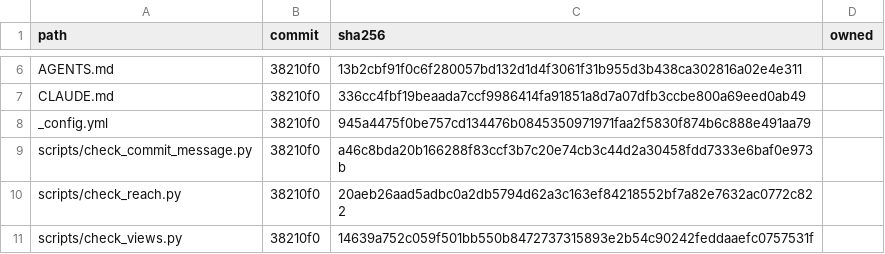
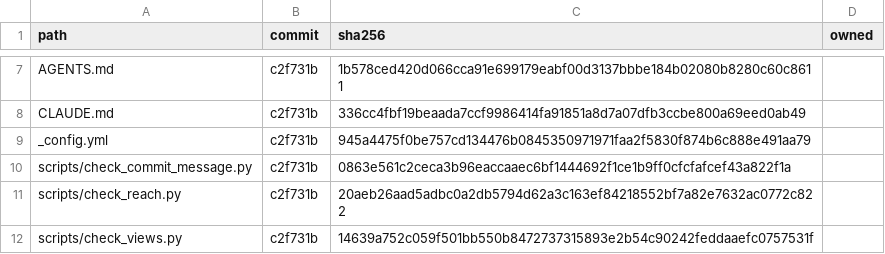
Before and after one commit to nithindatt/nithindatt.github.io, a CSV file: .agents/delivered.csv, drawn as a sheet; only a part is shown, gaps mark what is left out; the diff covers the shown part only.

```diff
--- a/.agents/delivered.csv
+++ b/.agents/delivered.csv
@@ -6,6 +7,6 @@ path,commit,sha256,owned
-AGENTS.md,38210f0,13b2cbf91f0c6f280057bd132d1d4f3061f31b955d3b438ca302816a02e4e311,
-CLAUDE.md,38210f0,336cc4fbf19beaada7ccf9986414fa91851a8d7a07dfb3ccbe800a69eed0ab49,
-_config.yml,38210f0,945a4475f0be757cd134476b0845350971971faa2f5830f874b6c888e491aa79,
-scripts/check_commit_message.py,38210f0,a46c8bda20b166288f83ccf3b7c20e74cb3c44d2a30458fdd7333e6baf0e973b,
-scripts/check_reach.py,38210f0,20aeb26aad5adbc0a2db5794d62a3c163ef84218552bf7a82e7632ac0772c822,
-scripts/check_views.py,38210f0,14639a752c059f501bb550b8472737315893e2b54c90242feddaaefc0757531f,
+AGENTS.md,c2f731b,1b578ced420d066cca91e699179eabf00d3137bbbe184b02080b8280c60c8611,
+CLAUDE.md,c2f731b,336cc4fbf19beaada7ccf9986414fa91851a8d7a07dfb3ccbe800a69eed0ab49,
+_config.yml,c2f731b,945a4475f0be757cd134476b0845350971971faa2f5830f874b6c888e491aa79,
+scripts/check_commit_message.py,c2f731b,0863e561c2ceca3b96eaccaaec6bf1444692f1ce1b9ff0cfcfafcef43a822f1a,
+scripts/check_reach.py,c2f731b,20aeb26aad5adbc0a2db5794d62a3c163ef84218552bf7a82e7632ac0772c822,
+scripts/check_views.py,c2f731b,14639a752c059f501bb550b8472737315893e2b54c90242feddaaefc0757531f,
```
Also changed, not shown: 1 added row and 6 edited cells elsewhere in this file, 5 other files.
